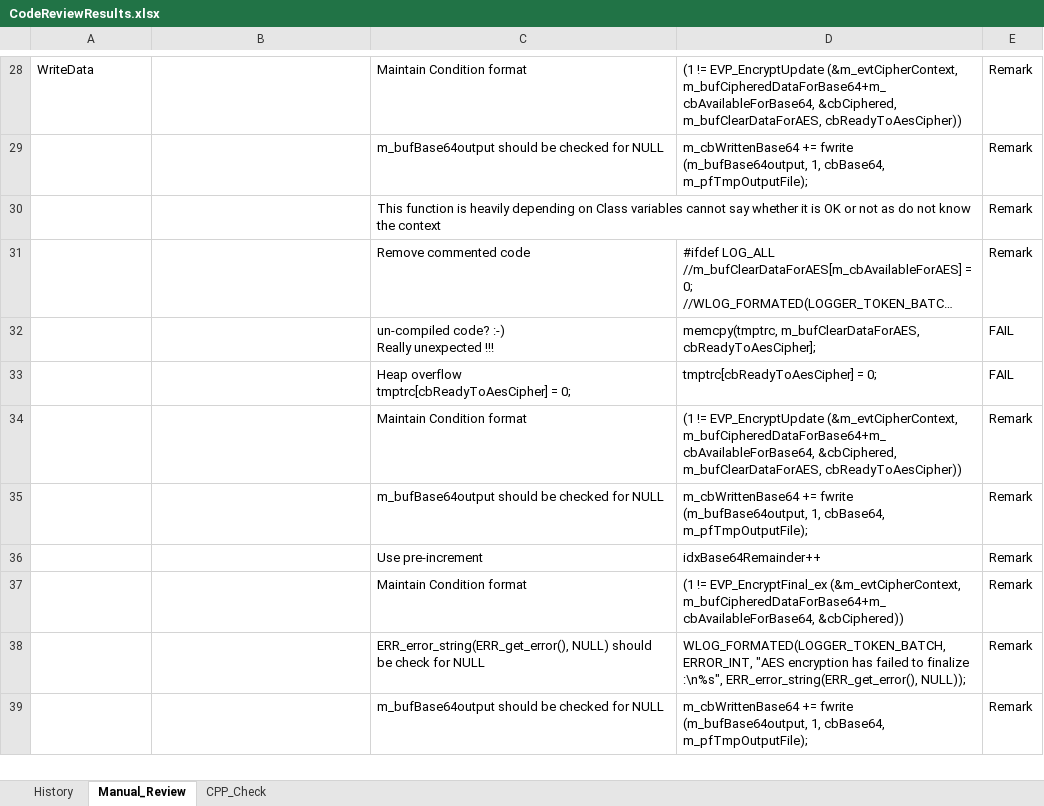
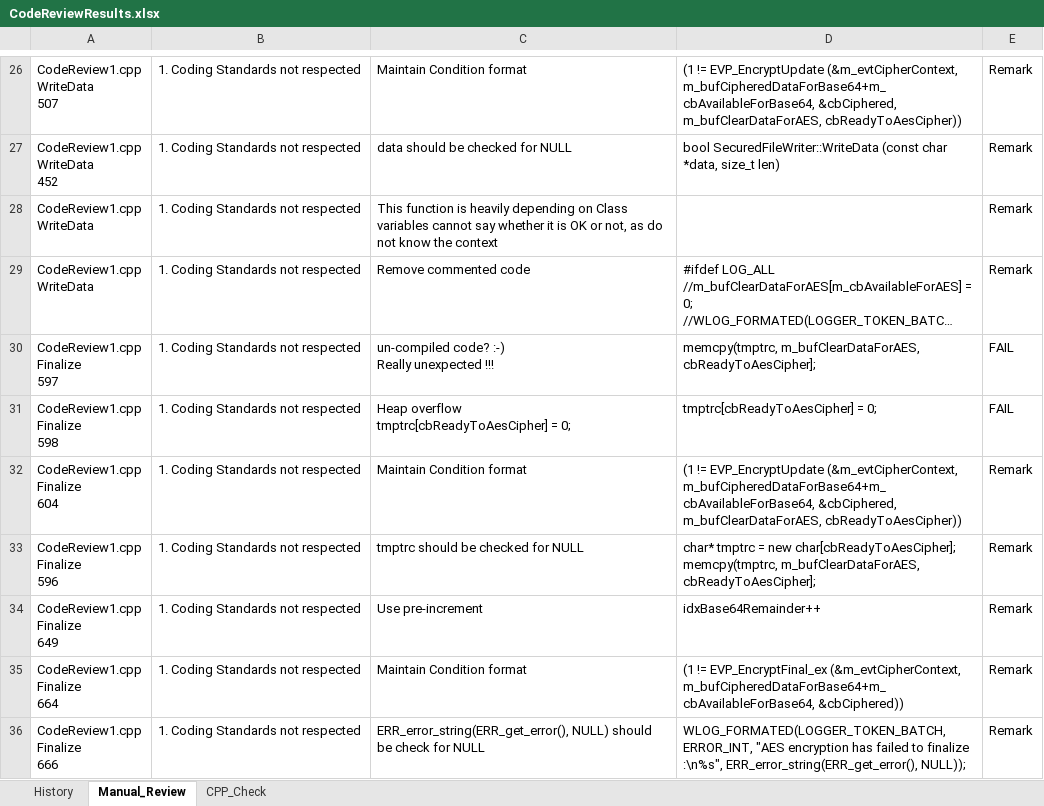
Before and after one commit to gkulkarnii/cppunit_git, an Excel workbook: CodeReviewResults.xlsx, sheet Manual_Review, drawn as a sheet; only a part is shown, gaps mark what is left out; long unchanged cells end in …; values as stored, in another font and other column widths than the file's, no borders; conditional formats not drawn; removed rows and columns are numbered as before the commit, all else as after; ↵ is a line break in a cell; the diff covers the shown part only; the diff names each change by its address in the sheet, - before the commit and + after, or states it on an @@ line.

Commit message:
Added line numbers, rule, and few edits on review comments

```diff
--- a/CodeReviewResults.xlsx (sheet Manual_Review)
+++ b/CodeReviewResults.xlsx (sheet Manual_Review)
-A26: WriteData
+A26: CodeReview1.cpp ↵ WriteData ↵ 507
-B26: (empty)
+B26: 1. Coding Standards not respected
-row 29:  |  | m_bufBase64output should be checked for NULL | m_cbWrittenBase64 += fwrite (m_bufBase64output, 1, cbBase64, m_pfTmpOutputFile); | Remark
-row 30:  |  | This function is heavily depending on Class variables cannot say whether it is OK or not as do not know the context |  | Remark
+row 27: CodeReview1.cpp ↵ WriteData ↵ 452 | 1. Coding Standards not respected | data should be checked for NULL | bool SecuredFileWriter::WriteData (const char *data, size_t len) | Remark
+row 28: CodeReview1.cpp ↵ WriteData | 1. Coding Standards not respected | This function is heavily depending on Class variables cannot say whether it is OK or not, as do not know the context |  | Remark
-A29: (empty)
+A29: CodeReview1.cpp ↵ WriteData
-B29:B32: (empty)
+B29:B32: 1. Coding Standards not respected
-A30: (empty)
+A30: CodeReview1.cpp ↵ Finalize ↵ 597
-A31: (empty)
+A31: CodeReview1.cpp ↵ Finalize ↵ 598
-A32: (empty)
+A32: CodeReview1.cpp ↵ Finalize ↵ 604
-row 35:  |  | m_bufBase64output should be checked for NULL | m_cbWrittenBase64 += fwrite (m_bufBase64output, 1, cbBase64, m_pfTmpOutputFile); | Remark
+row 33: CodeReview1.cpp ↵ Finalize ↵ 596 | 1. Coding Standards not respected | tmptrc should be checked for NULL | char* tmptrc = new char[cbReadyToAesCipher]; ↵ memcpy(tmptrc, m_bufClearDataForAES, cbReadyToAesCipher]; | Remark
-A34: (empty)
+A34: CodeReview1.cpp ↵ Finalize ↵ 649
-B34:B36: (empty)
+B34:B36: 1. Coding Standards not respected
-A35: (empty)
+A35: CodeReview1.cpp ↵ Finalize ↵ 664
-A36: (empty)
+A36: CodeReview1.cpp ↵ Finalize ↵ 666
-row 39:  |  | m_bufBase64output should be checked for NULL | m_cbWrittenBase64 += fwrite (m_bufBase64output, 1, cbBase64, m_pfTmpOutputFile); | Remark
```
Also changed, not shown: 10 added rows, 12 removed rows and 27 edited cells elsewhere in this sheet, sheet CPP_Check.
